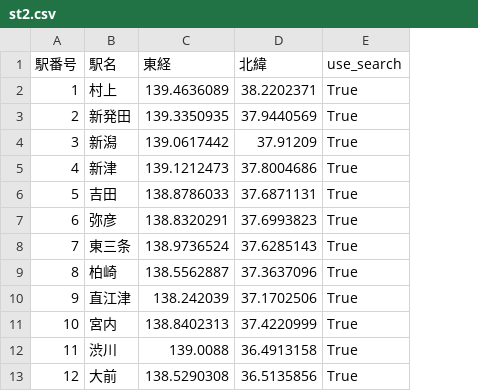
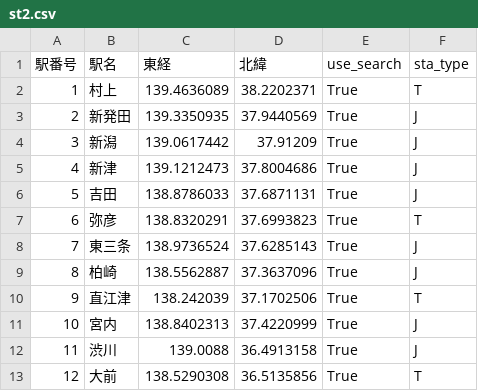
Before and after one commit to ochazuke1147/jr_path, a CSV file: route_data/st2.csv, drawn as a sheet; only a part is shown; the diff names each change by its address in the sheet, - before the commit and + after, or states it on an @@ line.

```diff
--- a/route_data/st2.csv
+++ b/route_data/st2.csv
+column F (sta_type), rows 2-13: T | J | J | J | J | T | J | J | T | J | J | T
```
Also changed, not shown: map/path_list.csv, 5 other files.
